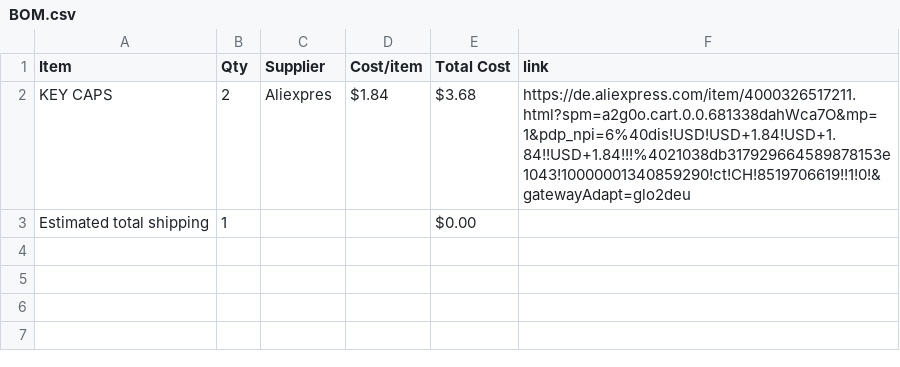
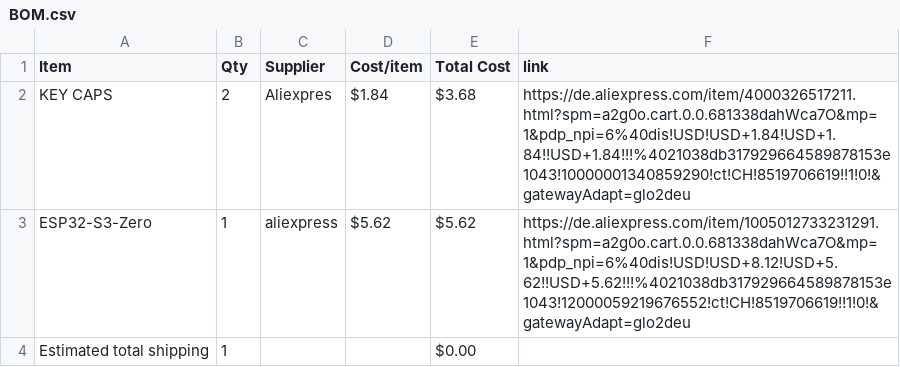
Before and after one commit to kiwo17/midi_keyboard, a CSV file: BOM.csv, drawn as a sheet; the diff names each change by its address in the sheet, - before the commit and + after, or states it on an @@ line.

Commit message:
Sync Midi Keyboard from Half Life

```diff
--- a/BOM.csv
+++ b/BOM.csv
+row 3: ESP32-S3-Zero | 1 | aliexpress | $5.62 | $5.62 | https://de.aliexpress.com/item/1005012733231291.html?spm=a2g0o.cart.0.0.681338dahWca7O&mp=1&pdp_npi=6%40dis!USD!USD+8.12!USD+5.62!!USD+5.62!!!%4021038db317929664589878153e1043!12000059219676552!ct!CH!8519706619!!1!0!&gatewayAdapt=glo2deu
```
